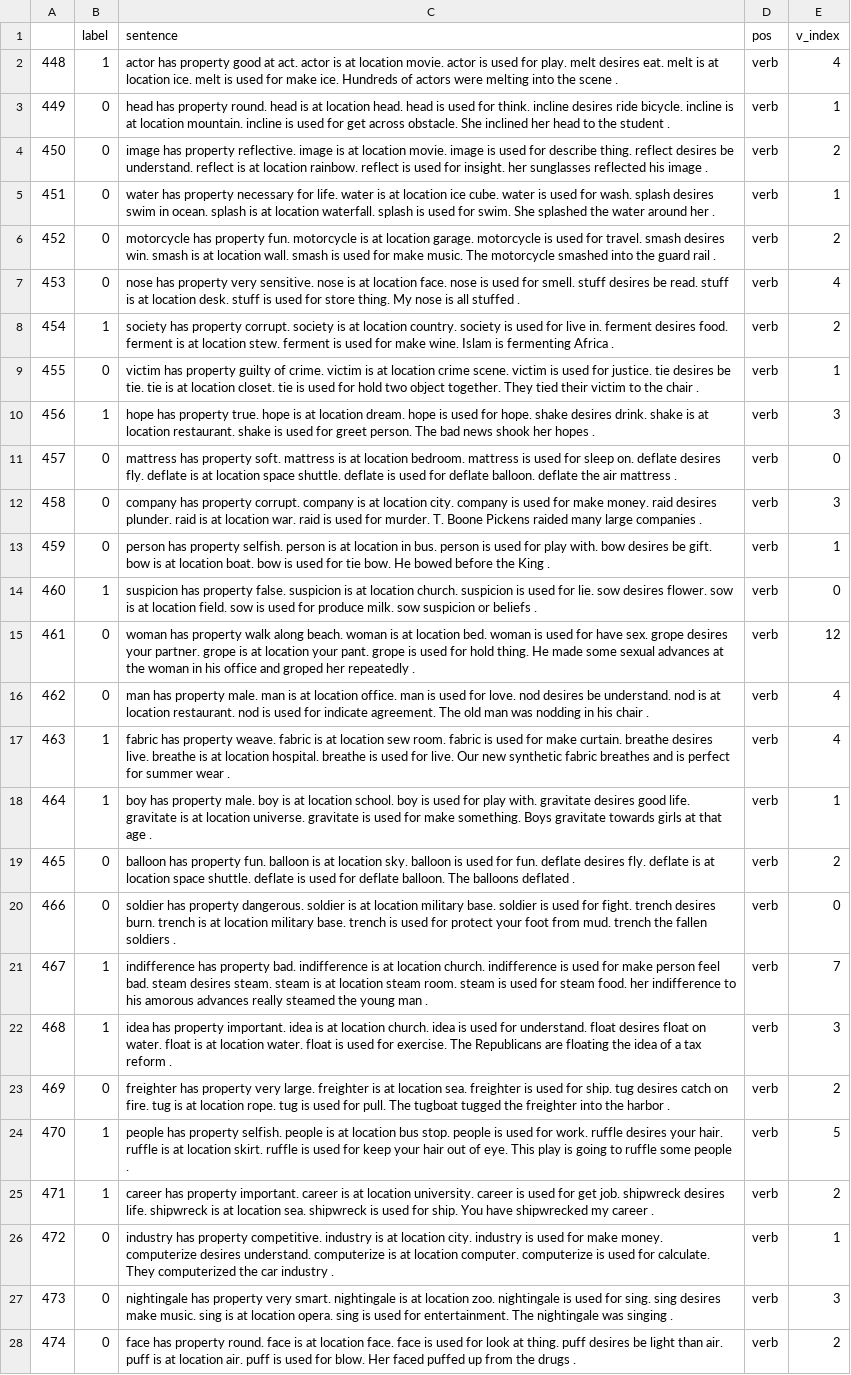
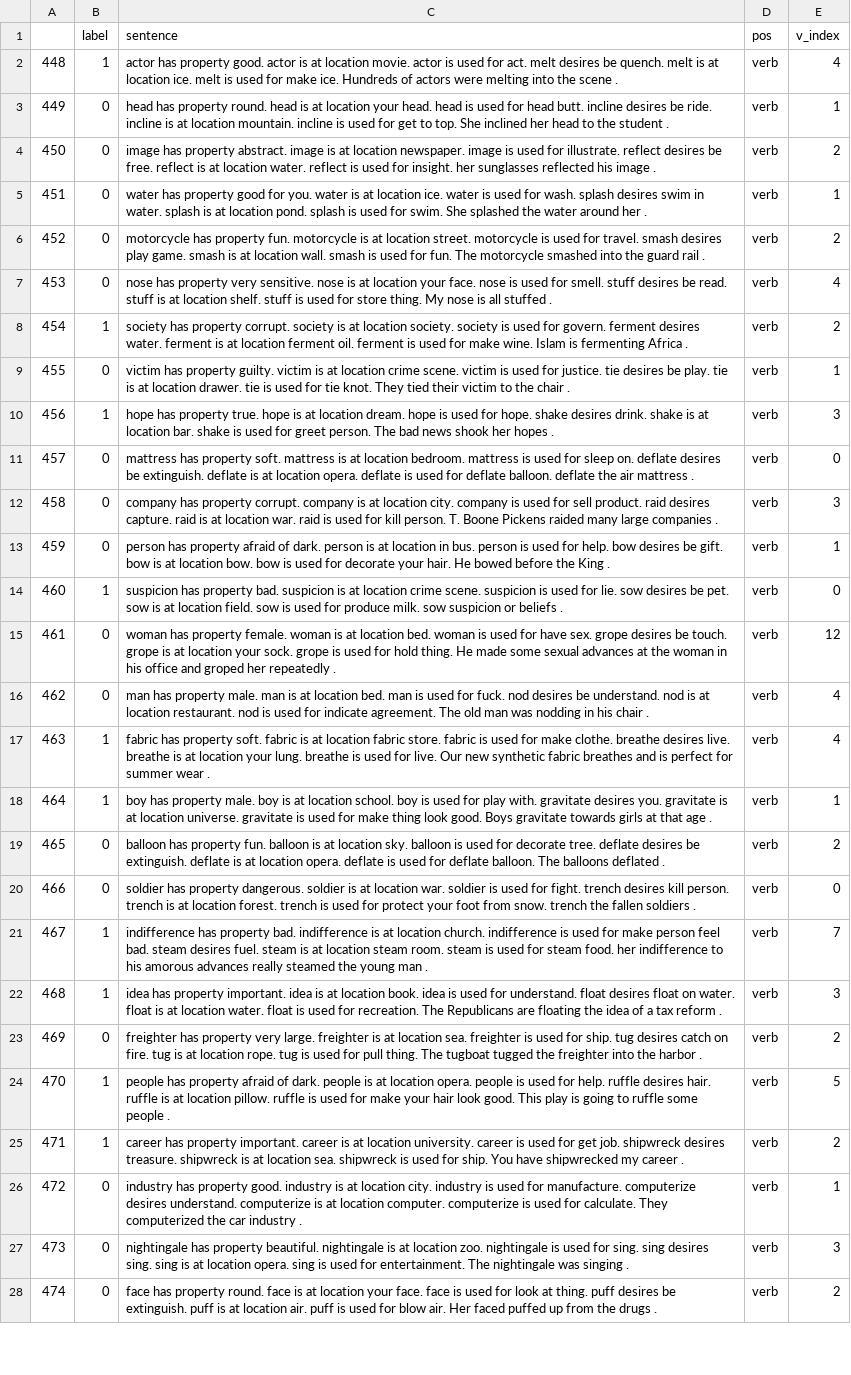
Before and after one commit to Pruthvik-Reddy/comet-data, a TSV file: test_inferences/test7.tsv, drawn as a sheet; only a part is shown; the diff covers the shown part only; the diff names each change by its address in the sheet, - before the commit and + after, or states it on an @@ line.

```diff
--- a/test_inferences/test7.tsv
+++ b/test_inferences/test7.tsv
-C2 (sentence): …has property good at act. actor is at location movie. actor is used for play. melt desires eat. melt is…
+C2 (sentence): …has property good. actor is at location movie. actor is used for act. melt desires be quench. melt is…
-C3 (sentence): …at location head. head is used for think. incline desires ride bicycle. incline is at location mountain. incline is used for get across obstacle. She inclined…
+C3 (sentence): …at location your head. head is used for head butt. incline desires be ride. incline is at location mountain. incline is used for get to top. She inclined…
-C4 (sentence): …has property reflective. image is at location movie. image is used for describe thing. reflect desires be understand. reflect is at location rainbow. reflect is…
+C4 (sentence): …has property abstract. image is at location newspaper. image is used for illustrate. reflect desires be free. reflect is at location water. reflect is…
-C5 (sentence): …has property necessary for life. water is at location ice cube. water is used for wash. splash desires swim in ocean. splash is at location waterfall. splash is…
+C5 (sentence): …has property good for you. water is at location ice. water is used for wash. splash desires swim in water. splash is at location pond. splash is…
-C6 (sentence): …at location garage. motorcycle is used for travel. smash desires win. smash is at location wall. smash is used for make music. The motorcycle…
+C6 (sentence): …at location street. motorcycle is used for travel. smash desires play game. smash is at location wall. smash is used for fun. The motorcycle…
-C7 (sentence): …at location face. nose is used for smell. stuff desires be read. stuff is at location desk. stuff is…
+C7 (sentence): …at location your face. nose is used for smell. stuff desires be read. stuff is at location shelf. stuff is…
-C8 (sentence): …at location country. society is used for live in. ferment desires food. ferment is at location stew. ferment is…
+C8 (sentence): …at location society. society is used for govern. ferment desires water. ferment is at location ferment oil. ferment is…
-C9 (sentence): …has property guilty of crime. victim is at location crime scene. victim is used for justice. tie desires be tie. tie is at location closet. tie is used for hold two object together. They tied…
+C9 (sentence): …has property guilty. victim is at location crime scene. victim is used for justice. tie desires be play. tie is at location drawer. tie is used for tie knot. They tied…
-C10 (sentence): …at location restaurant. shake is…
+C10 (sentence): …at location bar. shake is…
-C11 (sentence): …deflate desires fly. deflate is at location space shuttle. deflate is…
+C11 (sentence): …deflate desires be extinguish. deflate is at location opera. deflate is…
-C12 (sentence): …used for make money. raid desires plunder. raid is at location war. raid is used for murder. T. Boone…
+C12 (sentence): …used for sell product. raid desires capture. raid is at location war. raid is used for kill person. T. Boone…
-C13 (sentence): …has property selfish. person is at location in bus. person is used for play with. bow desires be gift. bow is at location boat. bow is used for tie bow. He bowed…
+C13 (sentence): …has property afraid of dark. person is at location in bus. person is used for help. bow desires be gift. bow is at location bow. bow is used for decorate your hair. He bowed…
-C14 (sentence): …has property false. suspicion is at location church. suspicion is used for lie. sow desires flower. sow is…
+C14 (sentence): …has property bad. suspicion is at location crime scene. suspicion is used for lie. sow desires be pet. sow is…
-C15 (sentence): …has property walk along beach. woman is at location bed. woman is used for have sex. grope desires your partner. grope is at location your pant. grope is…
+C15 (sentence): …has property female. woman is at location bed. woman is used for have sex. grope desires be touch. grope is at location your sock. grope is…
-C16 (sentence): …at location office. man is used for love. nod desires…
+C16 (sentence): …at location bed. man is used for fuck. nod desires…
-C17 (sentence): …has property weave. fabric is at location sew room. fabric is used for make curtain. breathe desires live. breathe is at location hospital. breathe is…
+C17 (sentence): …has property soft. fabric is at location fabric store. fabric is used for make clothe. breathe desires live. breathe is at location your lung. breathe is…
-C18 (sentence): …gravitate desires good life. gravitate is at location universe. gravitate is used for make something. Boys gravitate…
+C18 (sentence): …gravitate desires you. gravitate is at location universe. gravitate is used for make thing look good. Boys gravitate…
-C19 (sentence): …used for fun. deflate desires fly. deflate is at location space shuttle. deflate is…
+C19 (sentence): …used for decorate tree. deflate desires be extinguish. deflate is at location opera. deflate is…
-C20 (sentence): …at location military base. soldier is used for fight. trench desires burn. trench is at location military base. trench is used for protect your foot from mud. trench the…
+C20 (sentence): …at location war. soldier is used for fight. trench desires kill person. trench is at location forest. trench is used for protect your foot from snow. trench the…
-C21 (sentence): …steam desires steam. steam is…
+C21 (sentence): …steam desires fuel. steam is…
-C22 (sentence): …at location church. idea is used for understand. float desires float on water. float is at location water. float is used for exercise. The Republicans…
+C22 (sentence): …at location book. idea is used for understand. float desires float on water. float is at location water. float is used for recreation. The Republicans…
-C23 (sentence): …used for pull. The tugboat…
+C23 (sentence): …used for pull thing. The tugboat…
-C24 (sentence): …has property selfish. people is at location bus stop. people is used for work. ruffle desires your hair. ruffle is at location skirt. ruffle is used for keep your hair out of eye. This play…
+C24 (sentence): …has property afraid of dark. people is at location opera. people is used for help. ruffle desires hair. ruffle is at location pillow. ruffle is used for make your hair look good. This play…
-C25 (sentence): …shipwreck desires life. shipwreck is…
+C25 (sentence): …shipwreck desires treasure. shipwreck is…
-C26 (sentence): …has property competitive. industry is at location city. industry is used for make money. computerize desires…
+C26 (sentence): …has property good. industry is at location city. industry is used for manufacture. computerize desires…
-C27 (sentence): …has property very smart. nightingale is at location zoo. nightingale is used for sing. sing desires make music. sing is…
+C27 (sentence): …has property beautiful. nightingale is at location zoo. nightingale is used for sing. sing desires sing. sing is…
-C28 (sentence): …at location face. face is used for look at thing. puff desires be light than air. puff is at location air. puff is used for blow. Her faced…
+C28 (sentence): …at location your face. face is used for look at thing. puff desires be extinguish. puff is at location air. puff is used for blow air. Her faced…
```
Also changed, not shown: 35 edited cells elsewhere in this file, test_inferences/test0.tsv, test_inferences/test2.tsv, 10 other files.
